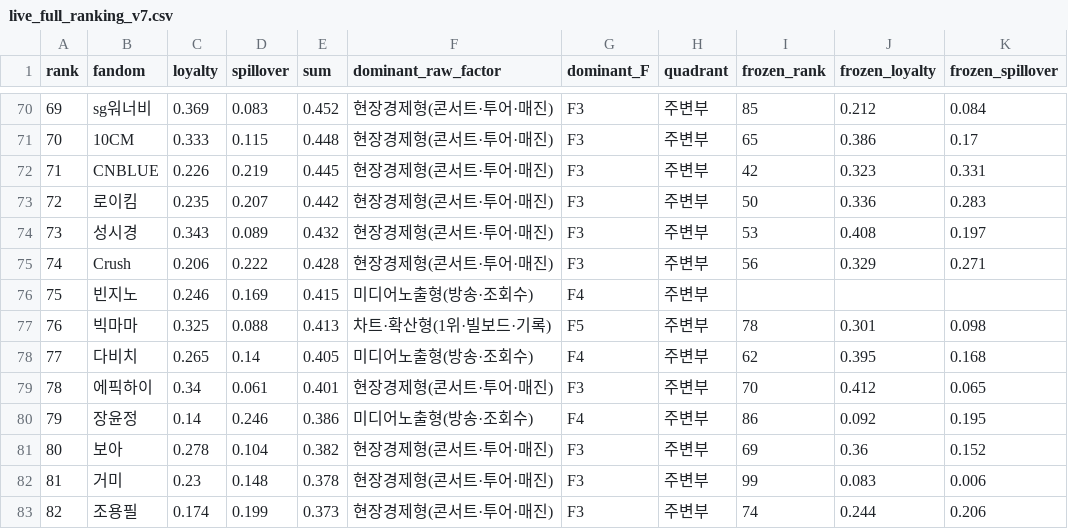
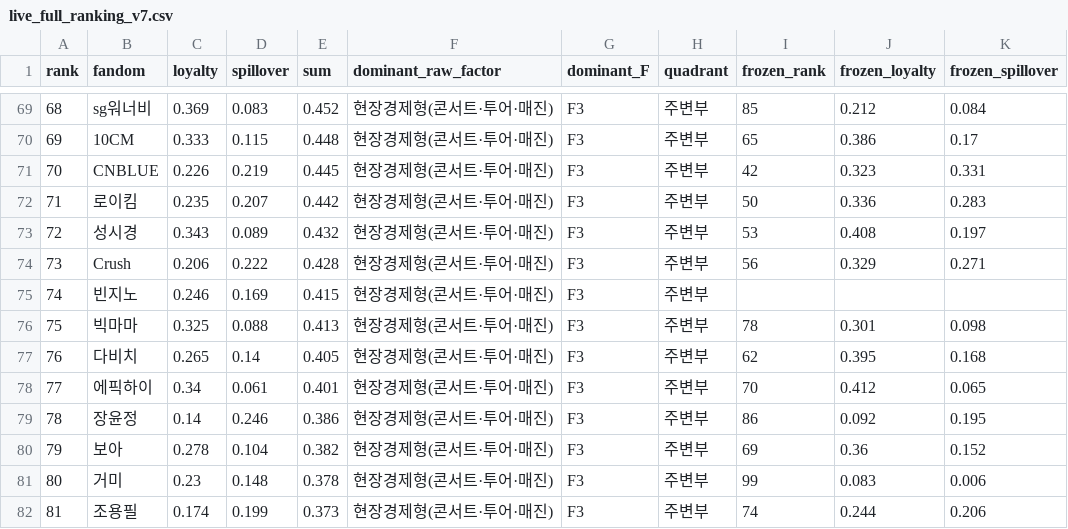
Before and after one commit to mw48795472-ai/Fandom_LDA_Model, a CSV file: v7_final_10020/analysis/persona_decision_space/live_interpretive_layer/live_full_ranking_v7.csv, drawn as a sheet; only a part is shown, gaps mark what is left out; addresses are those after the commit; the diff covers the shown part only; the diff names each change by its address in the sheet, - before the commit and + after, or states it on an @@ line.

```diff
--- a/v7_final_10020/analysis/persona_decision_space/live_interpretive_layer/live_full_ranking_v7.csv
+++ b/v7_final_10020/analysis/persona_decision_space/live_interpretive_layer/live_full_ranking_v7.csv
@@ column A (rank) renumbered between rows 33 and 100 @@
-F75 (dominant_raw_factor): 미디어노출형(방송·조회수)
+F75 (dominant_raw_factor): 현장경제형(콘서트·투어·매진)
-G75 (dominant_F): F4
+G75 (dominant_F): F3
-F76 (dominant_raw_factor): 차트·확산형(1위·빌보드·기록)
+F76 (dominant_raw_factor): 현장경제형(콘서트·투어·매진)
-G76 (dominant_F): F5
+G76 (dominant_F): F3
-F77 (dominant_raw_factor): 미디어노출형(방송·조회수)
+F77 (dominant_raw_factor): 현장경제형(콘서트·투어·매진)
-G77 (dominant_F): F4
+G77 (dominant_F): F3
-F79 (dominant_raw_factor): 미디어노출형(방송·조회수)
+F79 (dominant_raw_factor): 현장경제형(콘서트·투어·매진)
-G79 (dominant_F): F4
+G79 (dominant_F): F3
```
Also changed, not shown: 1 added row, 1 removed row and 30 edited cells elsewhere in this file, data/v7_final/corpus_growth_history_v6_v7_full.csv, v7_final_10020/analysis/persona_decision_space/live_interpretive_layer/live_k_to_f_v7.csv, 45 other files.
